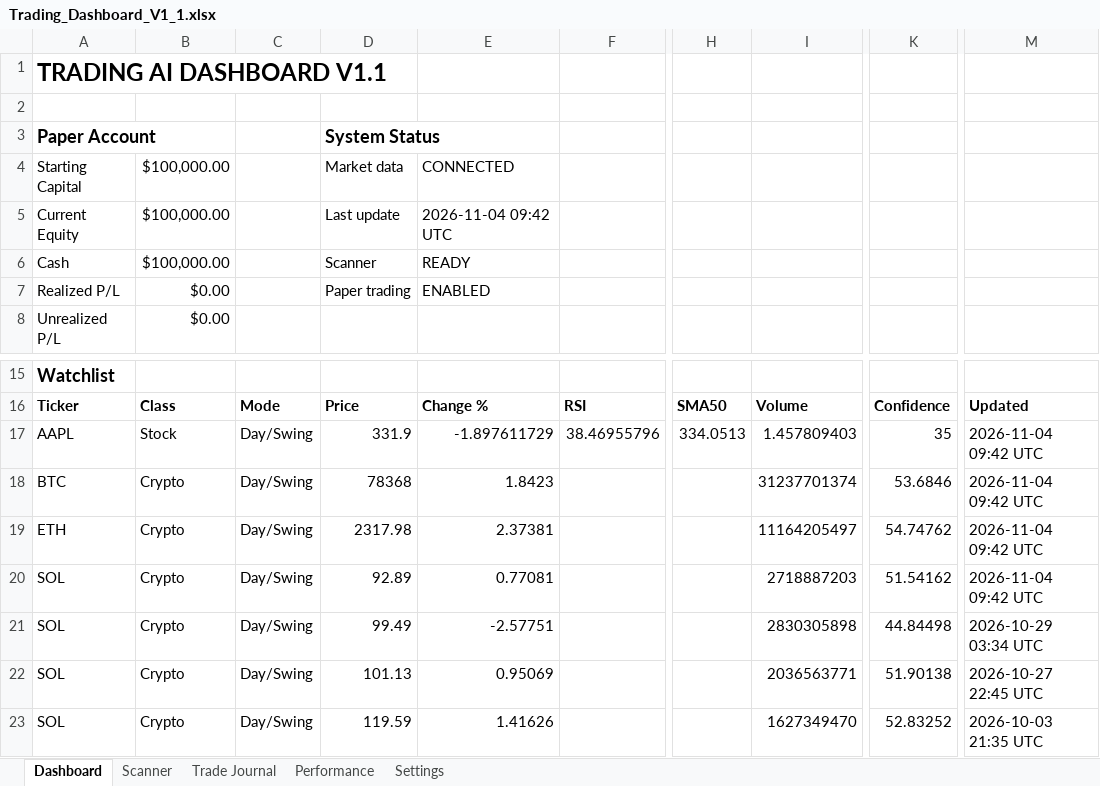
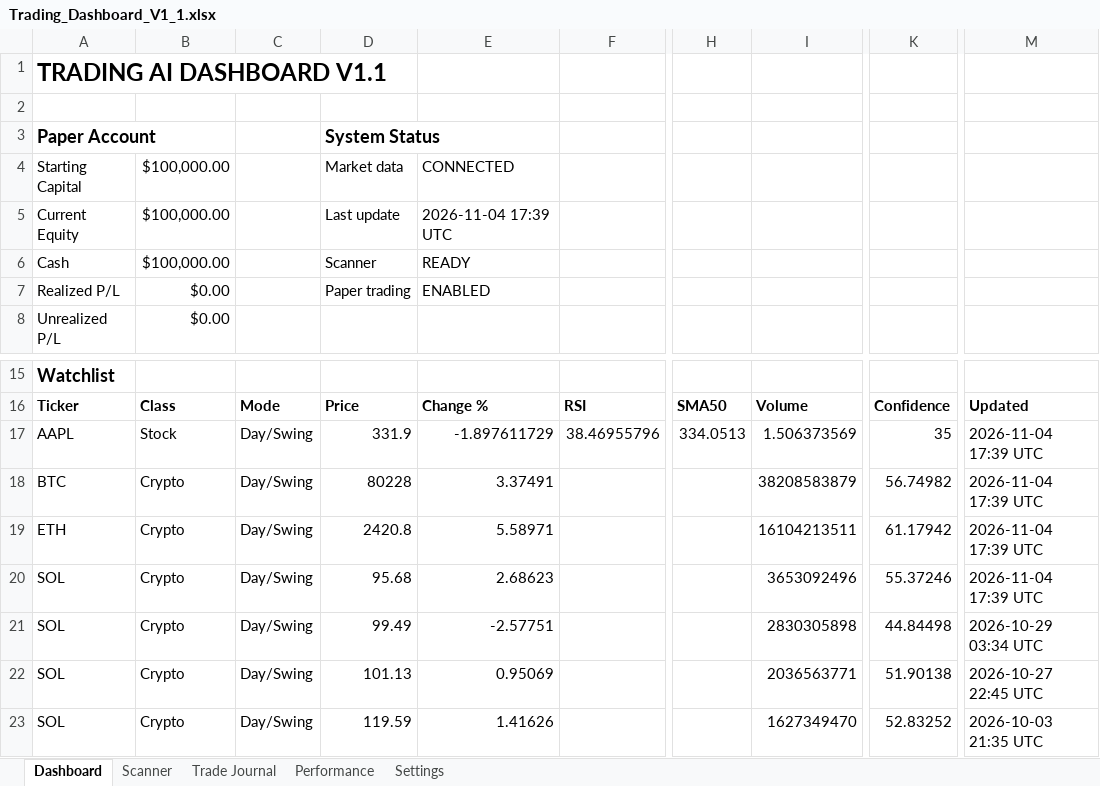
Before and after one commit to Miledy31/TRADING-AI-AGENT, an Excel workbook: Trading_Dashboard_V1_1.xlsx, sheet Dashboard, drawn as a sheet; only a part is shown, gaps mark what is left out; values as stored, in another font and other column widths than the file's, no borders; table styles not drawn; the diff names each change by its address in the sheet, - before the commit and + after, or states it on an @@ line.

```diff
--- a/Trading_Dashboard_V1_1.xlsx (sheet Dashboard)
+++ b/Trading_Dashboard_V1_1.xlsx (sheet Dashboard)
-E5: 2026-11-04 09:42 UTC
+E5: 2026-11-04 17:39 UTC
-I17: 1.457809403
+I17: 1.506373569
-M17:M20: 2026-11-04 09:42 UTC
+M17:M20: 2026-11-04 17:39 UTC
-D18: 78368
+D18: 80228
-E18: 1.8423
+E18: 3.37491
-I18: 31237701374
+I18: 38208583879
-K18: 53.6846
+K18: 56.74982
-D19: 2317.98
+D19: 2420.8
-E19: 2.37381
+E19: 5.58971
-I19: 11164205497
+I19: 16104213511
-K19: 54.74762
+K19: 61.17942
-D20: 92.89
+D20: 95.68
-E20: 0.77081
+E20: 2.68623
-I20: 2718887203
+I20: 3653092496
-K20: 51.54162
+K20: 55.37246
```
Also changed, not shown: sheet Scanner.
